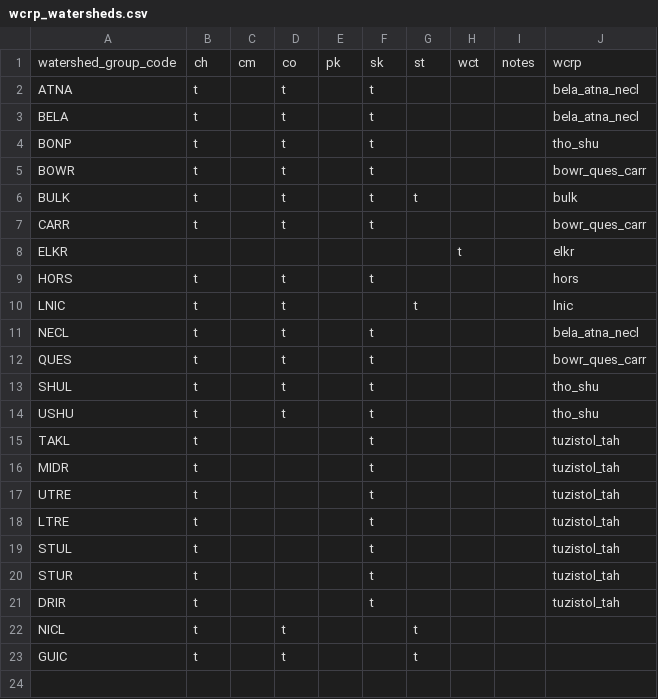
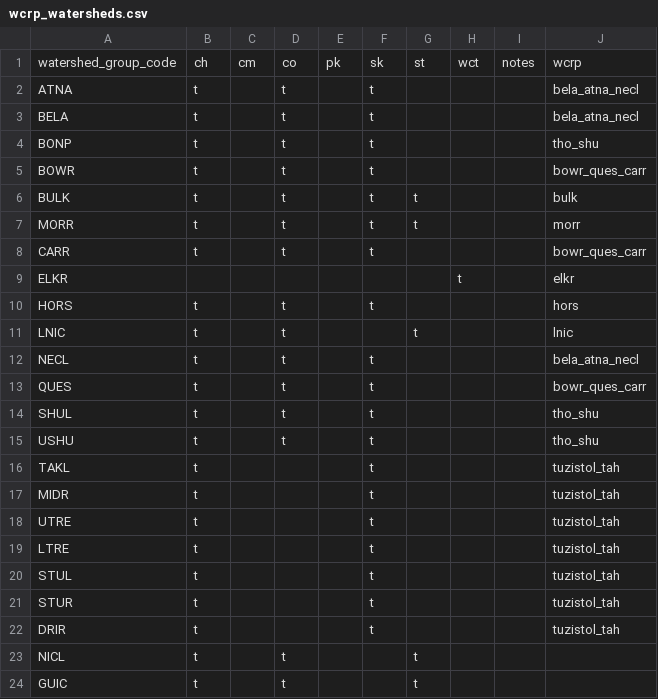
Before and after one commit to smnorris/bcfishpass, a CSV file: data/wcrp_watersheds.csv, drawn as a sheet.

Commit message:
Add MORR WCRP
Add Morice watershed as a new wcrp

```diff
--- a/data/wcrp_watersheds.csv
+++ b/data/wcrp_watersheds.csv
@@ -6,2 +6,3 @@ BOWR,t,,t,,t,,,,bowr_ques_carr
 BULK,t,,t,,t,t,,,bulk
+MORR,t,,t,,t,t,,,morr
 CARR,t,,t,,t,,,,bowr_ques_carr
```
Also changed, not shown: 1 other file.
